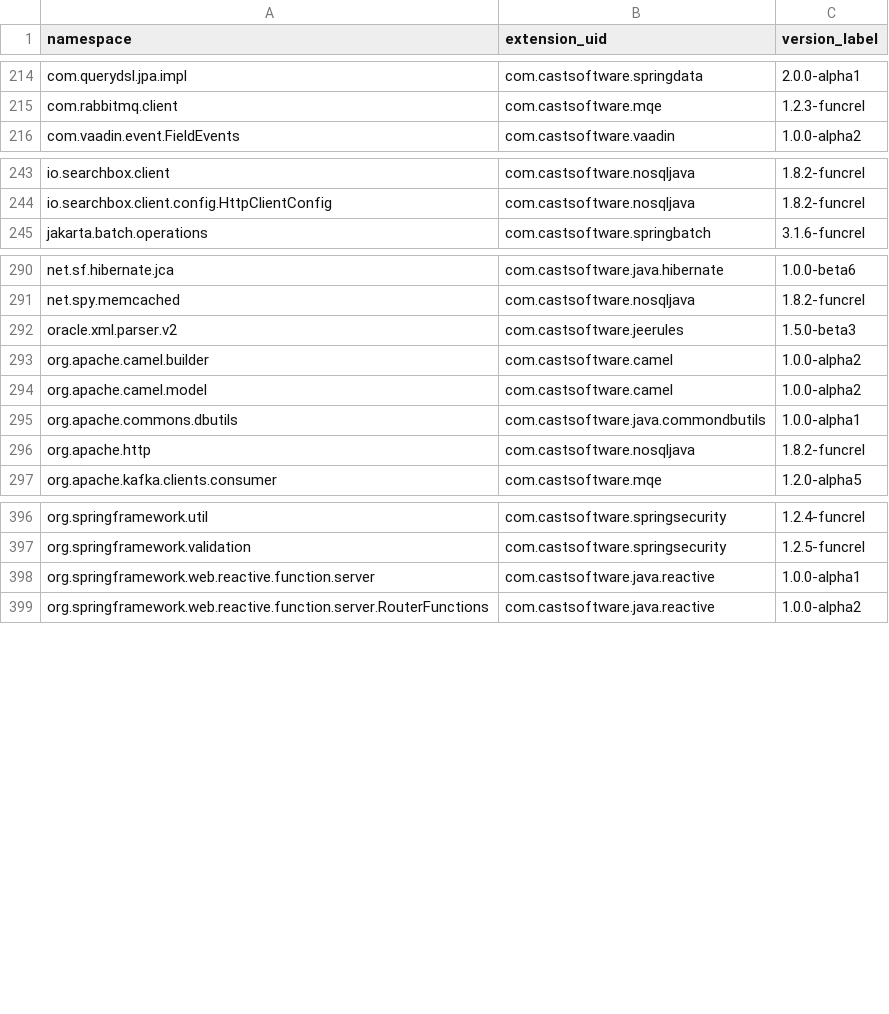
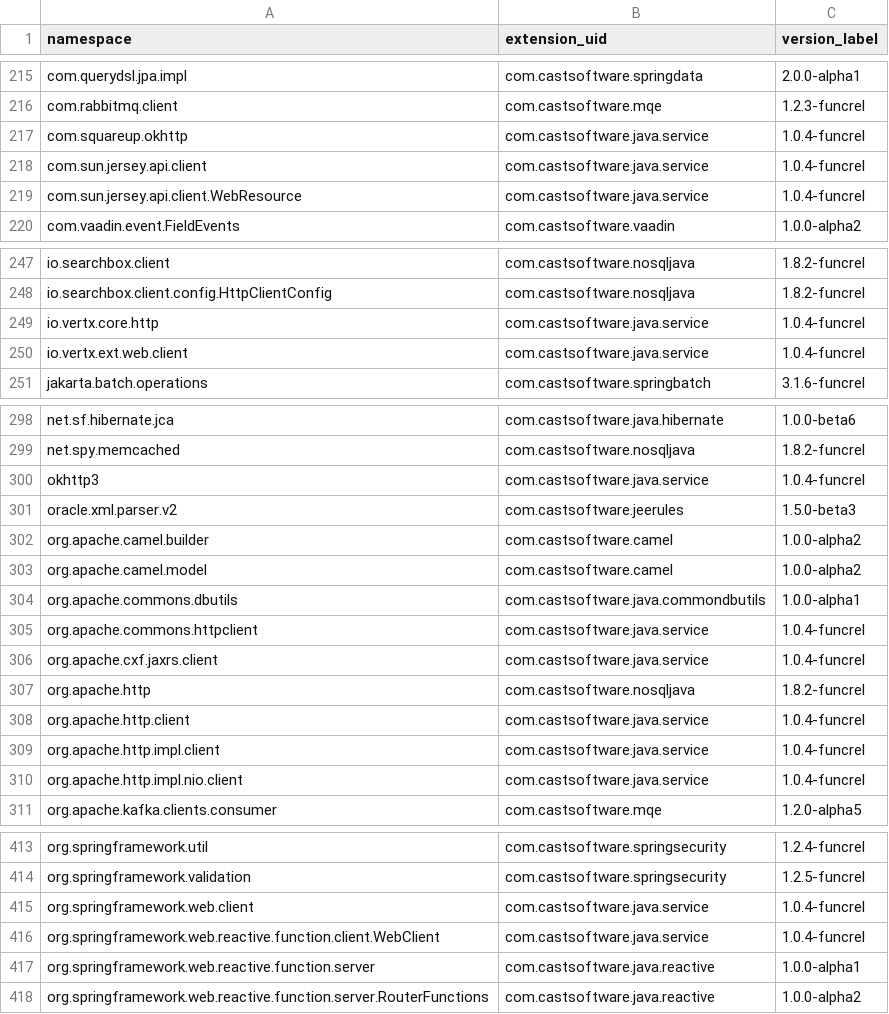
Before and after one commit to athenalobo/QRPortalTest, a CSV file: rest/extend/reports/api-namespaces.csv, drawn as a sheet; only a part is shown, gaps mark what is left out; the diff covers the shown part only; the diff names each change by its address in the sheet, - before the commit and + after, or states it on an @@ line.

Commit message:
Automatic commit from job CAIP_Tool_Build_QRPortal_Data BuildNumber=4776

```diff
--- a/rest/extend/reports/api-namespaces.csv
+++ b/rest/extend/reports/api-namespaces.csv
+row 217: com.squareup.okhttp | com.castsoftware.java.service | 1.0.4-funcrel
+row 218: com.sun.jersey.api.client | com.castsoftware.java.service | 1.0.4-funcrel
+row 219: com.sun.jersey.api.client.WebResource | com.castsoftware.java.service | 1.0.4-funcrel
+row 249: io.vertx.core.http | com.castsoftware.java.service | 1.0.4-funcrel
+row 250: io.vertx.ext.web.client | com.castsoftware.java.service | 1.0.4-funcrel
+row 300: okhttp3 | com.castsoftware.java.service | 1.0.4-funcrel
+row 305: org.apache.commons.httpclient | com.castsoftware.java.service | 1.0.4-funcrel
+row 306: org.apache.cxf.jaxrs.client | com.castsoftware.java.service | 1.0.4-funcrel
+row 308: org.apache.http.client | com.castsoftware.java.service | 1.0.4-funcrel
+row 309: org.apache.http.impl.client | com.castsoftware.java.service | 1.0.4-funcrel
+row 310: org.apache.http.impl.nio.client | com.castsoftware.java.service | 1.0.4-funcrel
+row 415: org.springframework.web.client | com.castsoftware.java.service | 1.0.4-funcrel
+row 416: org.springframework.web.reactive.function.client.WebClient | com.castsoftware.java.service | 1.0.4-funcrel
```
Also changed, not shown: 6 added rows elsewhere in this file, 3 other files.
